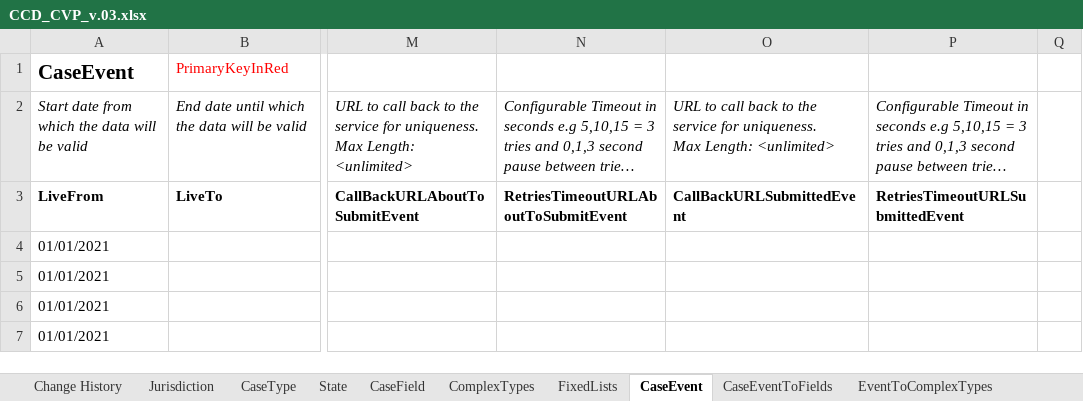
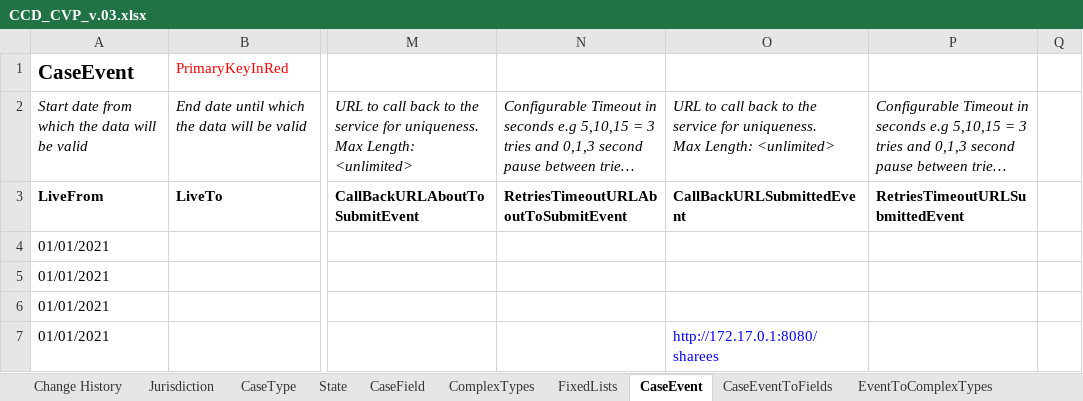
Before and after one commit to uk-gov-mirror/hmcts.em-hrs-api, an Excel workbook: src/aat/resources/CCD_CVP_v.03.xlsx, sheet CaseEvent, drawn as a sheet; only a part is shown, gaps mark what is left out; long unchanged cells end in …; values as stored, in another font and other column widths than the file's, no borders; the diff names each change by its address in the sheet, - before the commit and + after, or states it on an @@ line.

Commit message:
tidy up share and download code

```diff
--- a/src/aat/resources/CCD_CVP_v.03.xlsx (sheet CaseEvent)
+++ b/src/aat/resources/CCD_CVP_v.03.xlsx (sheet CaseEvent)
-O7: (empty)
+O7: http://172.17.0.1:8080/sharees
```
Also changed, not shown: 11 other files.
